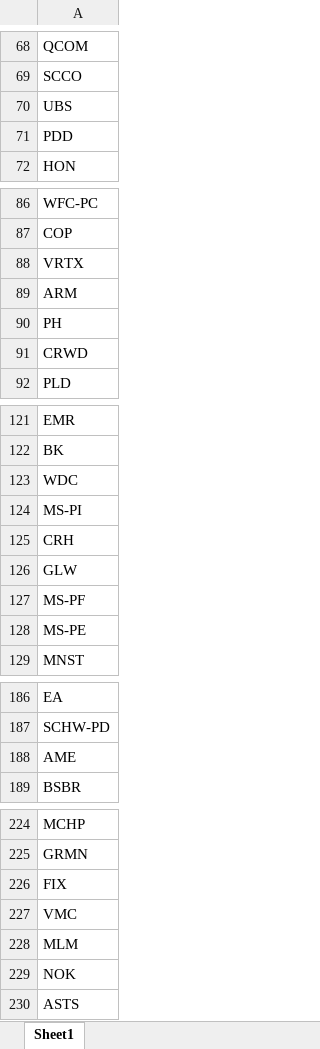
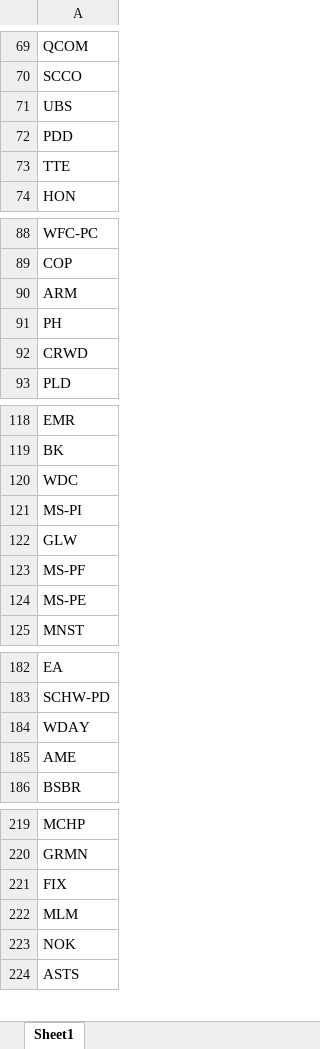
Before and after one commit to fbali10-ux/ABD_ikili_dip, an Excel workbook: scan_skipped.xlsx, sheet Sheet1, drawn as a sheet; only a part is shown, gaps mark what is left out; values as stored, in another font and other column widths than the file's, no borders; removed rows and columns are numbered as before the commit, all else as after; the diff covers the shown part only; the diff names each change by its address in the sheet, - before the commit and + after, or states it on an @@ line.

```diff
--- a/scan_skipped.xlsx (sheet Sheet1)
+++ b/scan_skipped.xlsx (sheet Sheet1)
+row 73: TTE
-row 88: VRTX
-row 125: CRH
+row 184: WDAY
-row 227: VMC
```
Also changed, not shown: 7 added rows, 20 removed rows and 1 edited cell elsewhere in this sheet, dip_yakalama_daily_120dip_rebound_sonuclar.xlsx, 1 other file.
